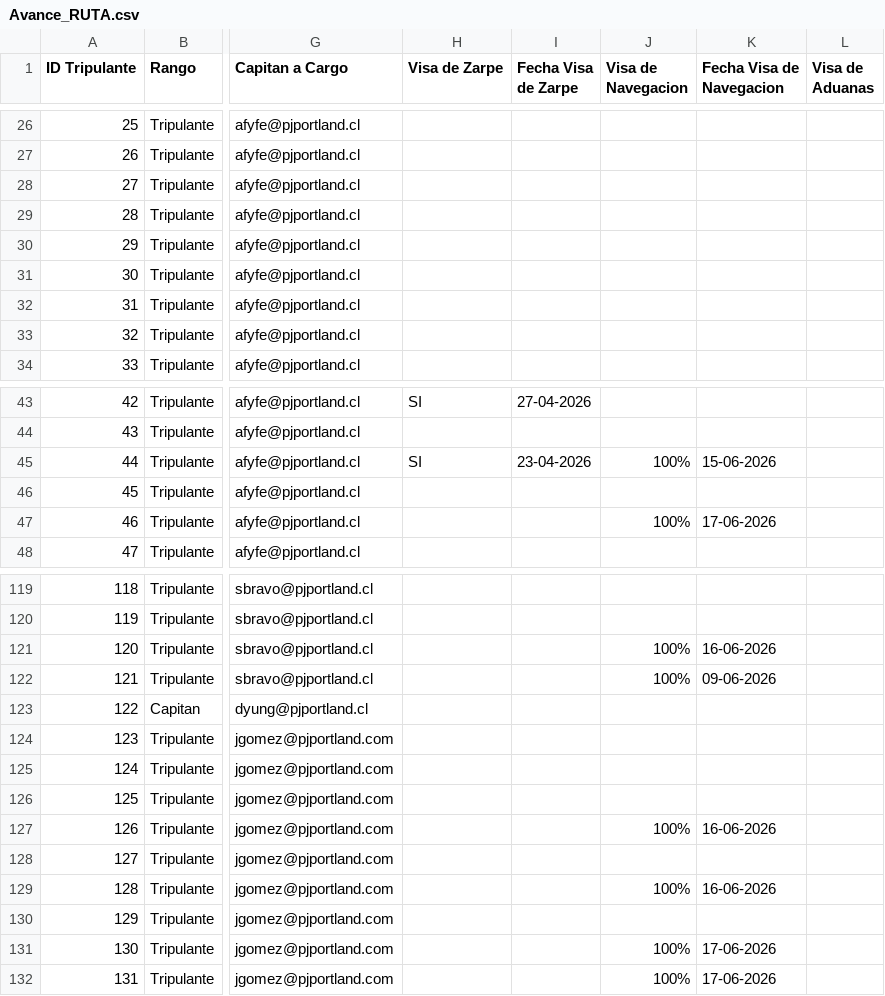
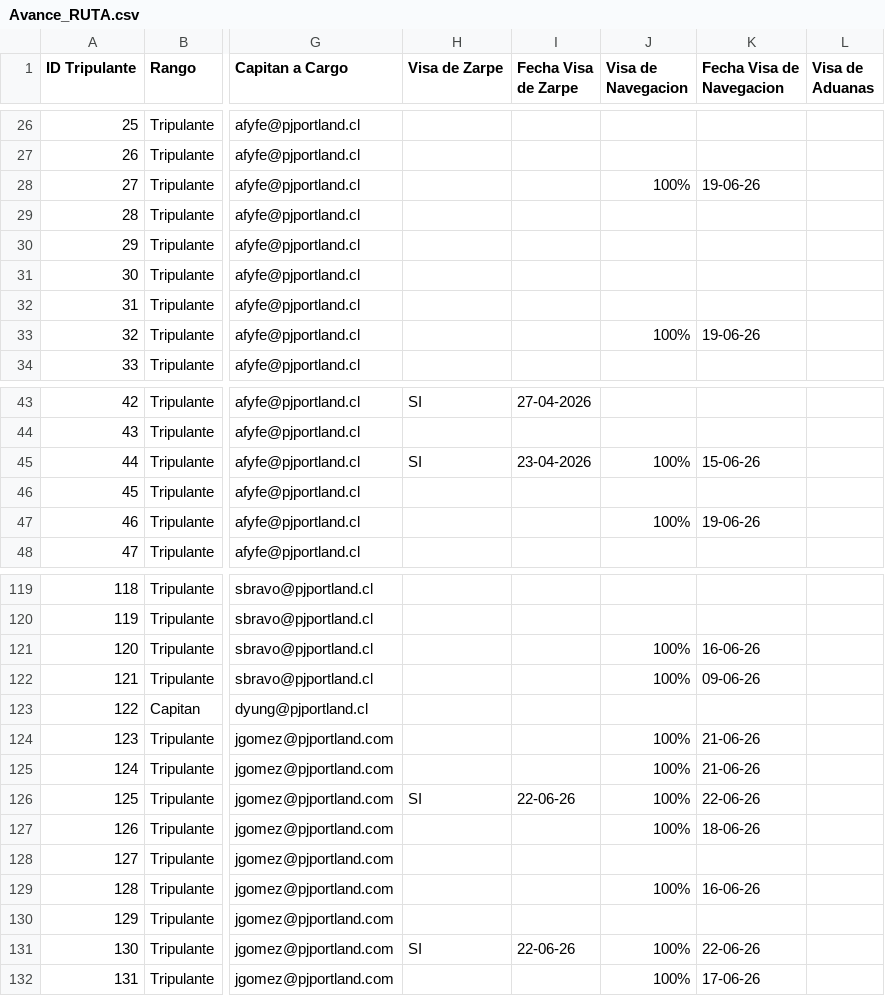
Before and after one commit to GarfioHook/Ruta_del_Cambio, a CSV file: Avance_RUTA.csv, drawn as a sheet; only a part is shown, gaps mark what is left out; the diff covers the shown part only; the diff names each change by its address in the sheet, - before the commit and + after, or states it on an @@ line.

```diff
--- a/Avance_RUTA.csv
+++ b/Avance_RUTA.csv
-J28 (Visa de Navegacion): (empty)
+J28 (Visa de Navegacion): 100%
-K28 (Fecha Visa de Navegacion): (empty)
+K28 (Fecha Visa de Navegacion): 19-06-26
-J33 (Visa de Navegacion): (empty)
+J33 (Visa de Navegacion): 100%
-K33 (Fecha Visa de Navegacion): (empty)
+K33 (Fecha Visa de Navegacion): 19-06-26
-K45 (Fecha Visa de Navegacion): 15-06-2026
+K45 (Fecha Visa de Navegacion): 15-06-26
-K47 (Fecha Visa de Navegacion): 17-06-2026
+K47 (Fecha Visa de Navegacion): 19-06-26
-K121 (Fecha Visa de Navegacion): 16-06-2026
+K121 (Fecha Visa de Navegacion): 16-06-26
-K122 (Fecha Visa de Navegacion): 09-06-2026
+K122 (Fecha Visa de Navegacion): 09-06-26
-J124:J126 (Visa de Navegacion): (empty)
+J124:J126 (Visa de Navegacion): 100%
-K124:K125 (Fecha Visa de Navegacion): (empty)
+K124:K125 (Fecha Visa de Navegacion): 21-06-26
-H126 (Visa de Zarpe): (empty)
+H126 (Visa de Zarpe): SI
-I126 (Fecha Visa de Zarpe): (empty)
+I126 (Fecha Visa de Zarpe): 22-06-26
-K126 (Fecha Visa de Navegacion): (empty)
+K126 (Fecha Visa de Navegacion): 22-06-26
-K127 (Fecha Visa de Navegacion): 16-06-2026
+K127 (Fecha Visa de Navegacion): 18-06-26
-K129 (Fecha Visa de Navegacion): 16-06-2026
+K129 (Fecha Visa de Navegacion): 16-06-26
-H131 (Visa de Zarpe): (empty)
+H131 (Visa de Zarpe): SI
-I131 (Fecha Visa de Zarpe): (empty)
+I131 (Fecha Visa de Zarpe): 22-06-26
-K131 (Fecha Visa de Navegacion): 17-06-2026
+K131 (Fecha Visa de Navegacion): 22-06-26
-K132 (Fecha Visa de Navegacion): 17-06-2026
+K132 (Fecha Visa de Navegacion): 17-06-26
```
Also changed, not shown: 63 edited cells elsewhere in this file.
